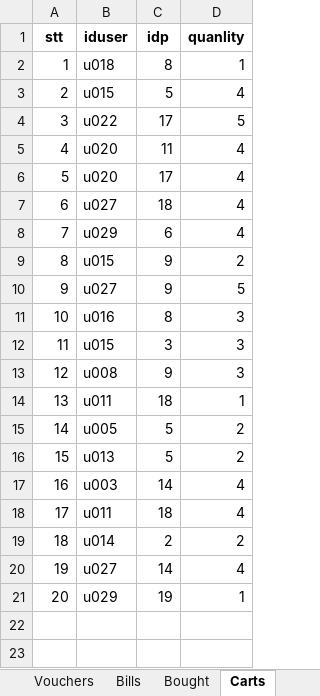
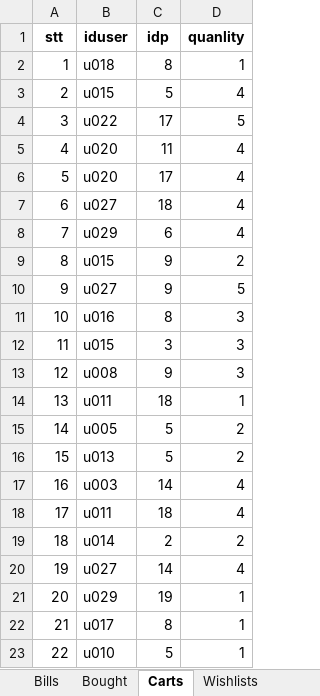
Before and after one commit to vile110196/do-an-qltt, an Excel workbook: DOCTORSKIN2 data.xlsx, sheet Carts, drawn as a sheet; values as stored, in another font and other column widths than the file's, no borders; the diff names each change by its address in the sheet, - before the commit and + after, or states it on an @@ line.

```diff
--- a/DOCTORSKIN2 data.xlsx (sheet Carts)
+++ b/DOCTORSKIN2 data.xlsx (sheet Carts)
+row 22: 21 | u017 | 8 | 1
+row 23: 22 | u010 | 5 | 1
```
Also changed, not shown: sheet Users, sheet Bookings, sheet Products, sheet Patients, sheet ServicesDetails, sheet Bills, 1 more sheet, other sheet tabs, 20 other files.
